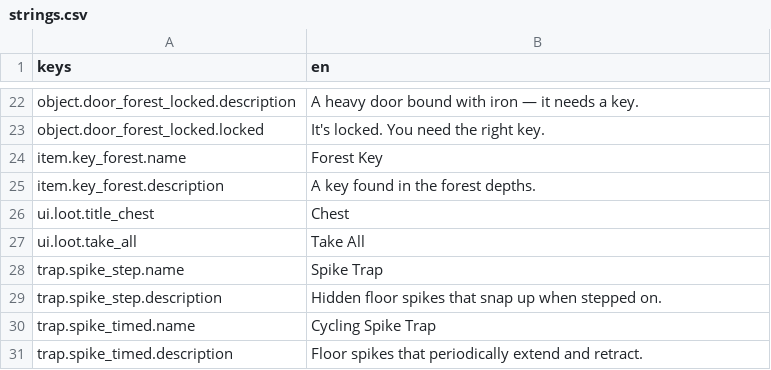
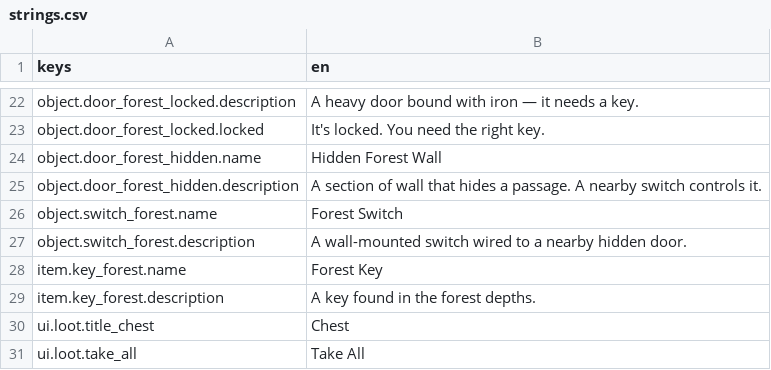
Before and after one commit to mael-nagot/beyond-the-last-lantern, a CSV file: localization/strings.csv, drawn as a sheet; only a part is shown, gaps mark what is left out; the shorter side is filled out with more unchanged rows.

```diff
--- a/localization/strings.csv
+++ b/localization/strings.csv
@@ -23,2 +23,6 @@ object.door_forest_locked.description,A heavy door bound with iron — it needs
 object.door_forest_locked.locked,It's locked. You need the right key.
+object.door_forest_hidden.name,Hidden Forest Wall
+object.door_forest_hidden.description,A section of wall that hides a passage. A nearby switch controls it.
+object.switch_forest.name,Forest Switch
+object.switch_forest.description,A wall-mounted switch wired to a nearby hidden door.
 item.key_forest.name,Forest Key
```
Also changed, not shown: 20 other files.
